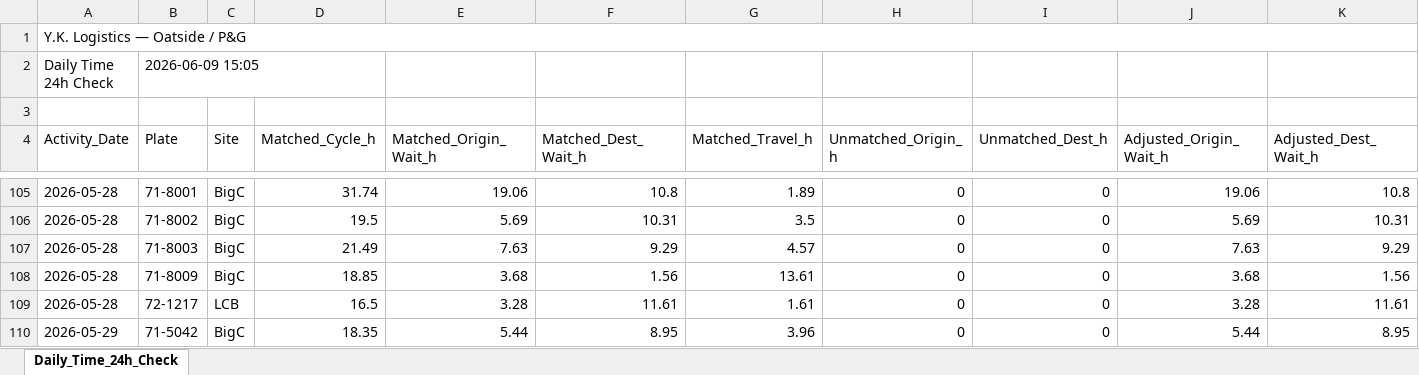
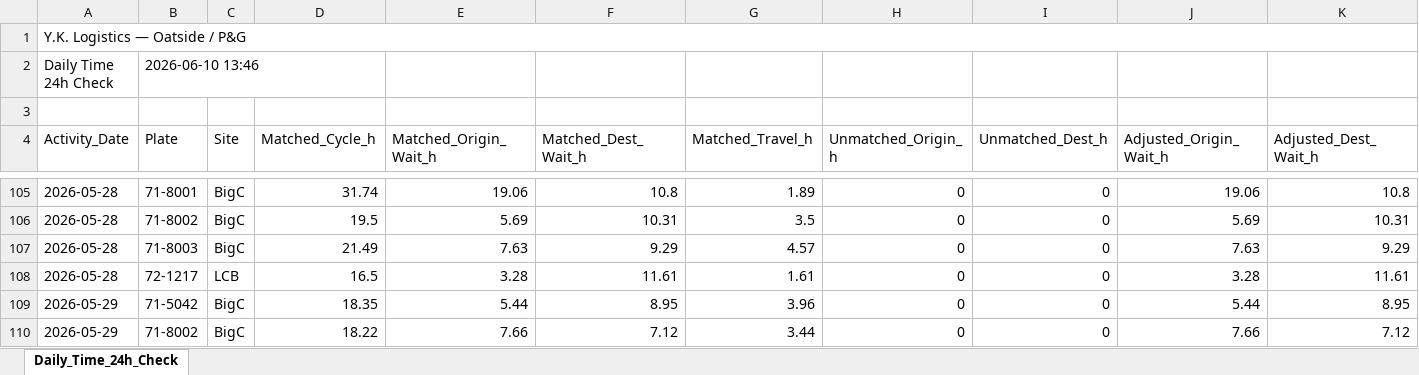
Before and after one commit to yk-logistics/transport-rate-calculator, an Excel workbook: reports/oatside-pg-2026/exports/08_Daily_Time_24h_Check.xlsx, sheet Daily_Time_24h_Check, drawn as a sheet; only a part is shown, gaps mark what is left out; the shorter side is filled out with more unchanged rows; values as stored, in another font and other column widths than the file's, no cell formats; rows hold the shown columns only; the diff names each change by its address in the sheet, - before the commit and + after, or states it on an @@ line.

Commit message:
Oatside May 2026: remove phantom trip 71-8009 28/05 (truck did not run) - grand 1,485,120

```diff
--- a/reports/oatside-pg-2026/exports/08_Daily_Time_24h_Check.xlsx (sheet Daily_Time_24h_Check)
+++ b/reports/oatside-pg-2026/exports/08_Daily_Time_24h_Check.xlsx (sheet Daily_Time_24h_Check)
-B2 (Plate): 2026-06-09 15:05
+B2 (Plate): 2026-06-10 13:46
-row 108: 2026-05-28 | 71-8009 | BigC | 18.85 | 3.68 | 1.56 | 13.61 | 0 | 0 | 3.68 | 1.56
```
Also changed, not shown: cell formats, reports/oatside-pg-2026/exports/01_CPD_MatchedTripsPerDay.xlsx, reports/oatside-pg-2026/exports/02_Plate_DestDay_Daily.xlsx, 25 other files.
